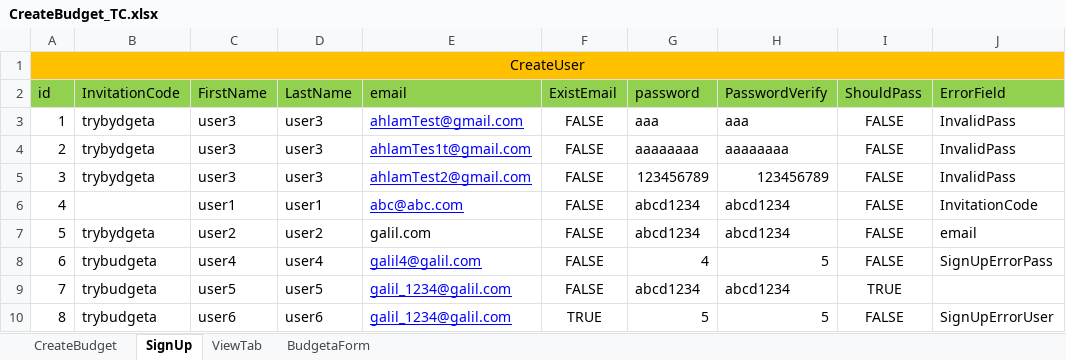
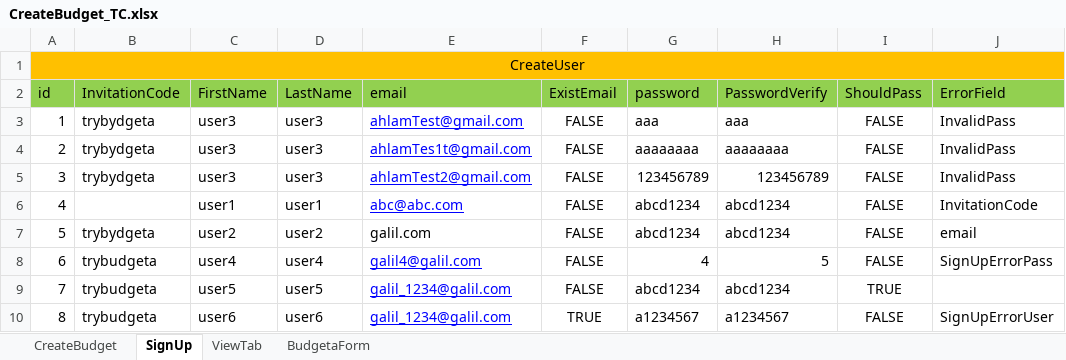
Before and after one commit to AhlamMansour/Budgeta, an Excel workbook: src/main/java/resources/CreateBudget_TC.xlsx, sheet SignUp, drawn as a sheet; values as stored, in another font and other column widths than the file's, no borders; the diff names each change by its address in the sheet, - before the commit and + after, or states it on an @@ line.

Commit message:
Fix failed test from the last Jenkins run: Scenarios, Sign up and Account settings

```diff
--- a/src/main/java/resources/CreateBudget_TC.xlsx (sheet SignUp)
+++ b/src/main/java/resources/CreateBudget_TC.xlsx (sheet SignUp)
-G10 (password): 5
+G10 (password): a1234567
-H10 (PasswordVerify): 5
+H10 (PasswordVerify): a1234567
```
Also changed, not shown: 8 other files.
